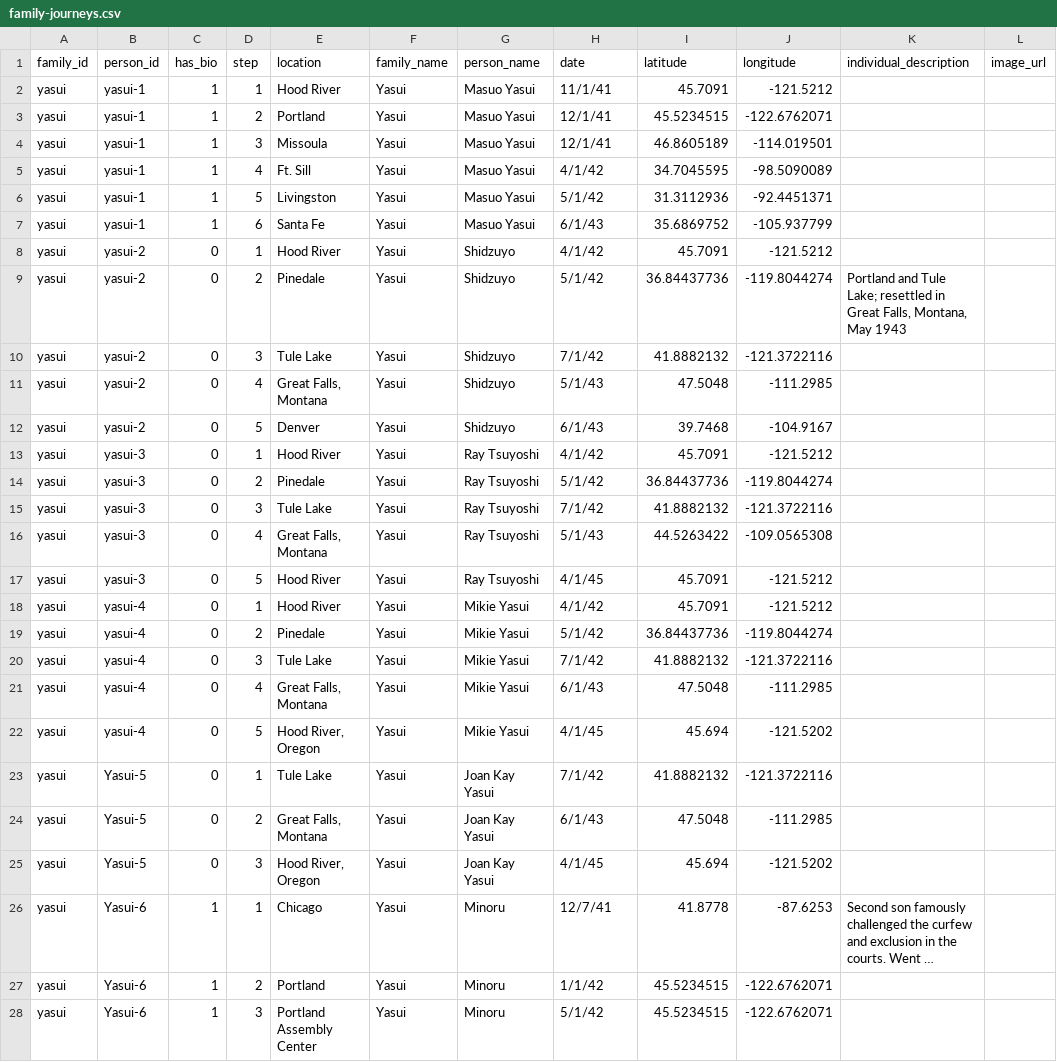
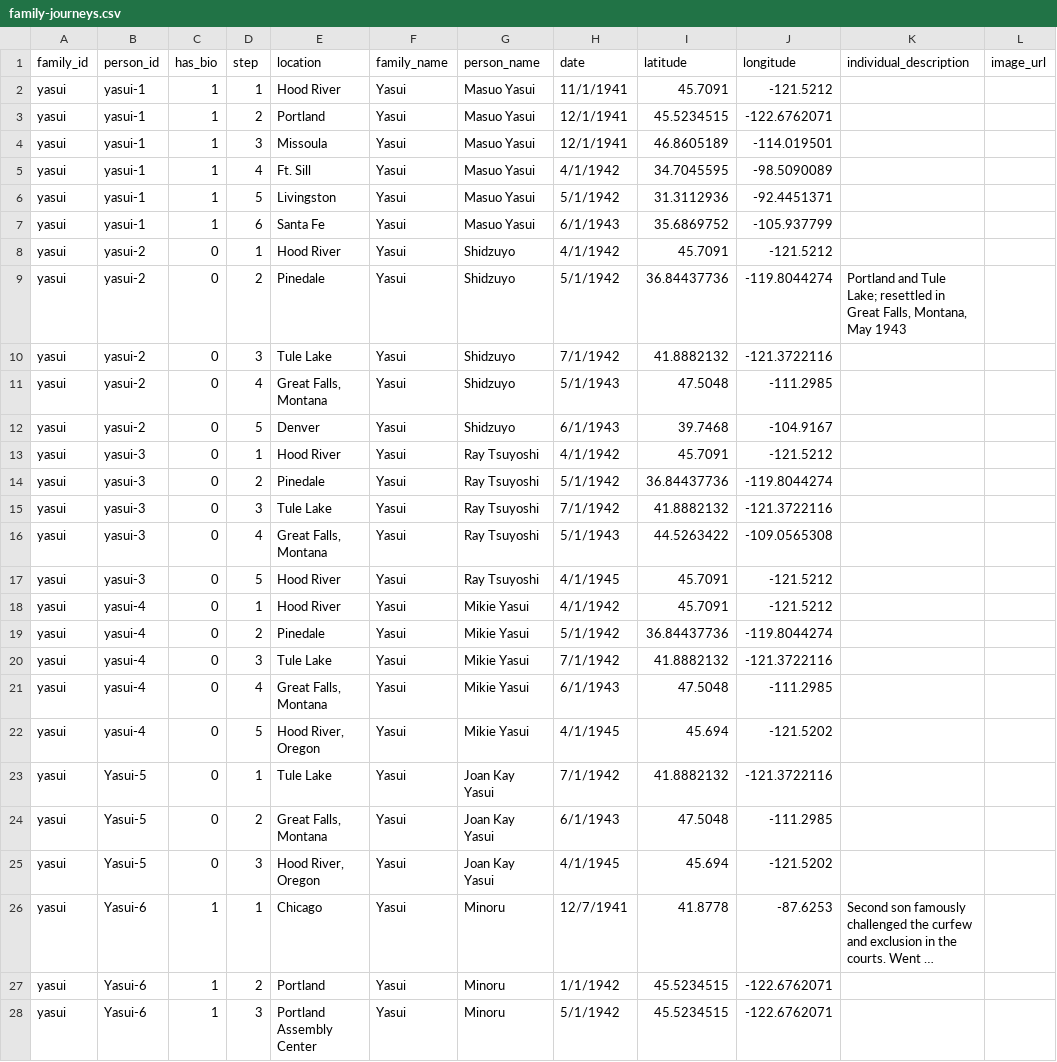
Before and after one commit to denshoproject/densho-sites-of-shame-data, a CSV file: public/family-journeys.csv, drawn as a sheet; only a part is shown; long unchanged cells end in …; the diff covers the shown part only; the diff names each change by its address in the sheet, - before the commit and + after, or states it on an @@ line.

Commit message:
Fixed family-journeys dates (222)

```diff
--- a/public/family-journeys.csv
+++ b/public/family-journeys.csv
-H2 (date): 11/1/41
+H2 (date): 11/1/1941
-H3:H4 (date): 12/1/41
+H3:H4 (date): 12/1/1941
-H5 (date): 4/1/42
+H5 (date): 4/1/1942
-H6 (date): 5/1/42
+H6 (date): 5/1/1942
-H7 (date): 6/1/43
+H7 (date): 6/1/1943
-H8 (date): 4/1/42
+H8 (date): 4/1/1942
-H9 (date): 5/1/42
+H9 (date): 5/1/1942
-H10 (date): 7/1/42
+H10 (date): 7/1/1942
-H11 (date): 5/1/43
+H11 (date): 5/1/1943
-H12 (date): 6/1/43
+H12 (date): 6/1/1943
-H13 (date): 4/1/42
+H13 (date): 4/1/1942
-H14 (date): 5/1/42
+H14 (date): 5/1/1942
-H15 (date): 7/1/42
+H15 (date): 7/1/1942
-H16 (date): 5/1/43
+H16 (date): 5/1/1943
-H17 (date): 4/1/45
+H17 (date): 4/1/1945
-H18 (date): 4/1/42
+H18 (date): 4/1/1942
-H19 (date): 5/1/42
+H19 (date): 5/1/1942
-H20 (date): 7/1/42
+H20 (date): 7/1/1942
-H21 (date): 6/1/43
+H21 (date): 6/1/1943
-H22 (date): 4/1/45
+H22 (date): 4/1/1945
-H23 (date): 7/1/42
+H23 (date): 7/1/1942
-H24 (date): 6/1/43
+H24 (date): 6/1/1943
-H25 (date): 4/1/45
+H25 (date): 4/1/1945
-H26 (date): 12/7/41
+H26 (date): 12/7/1941
-H27 (date): 1/1/42
+H27 (date): 1/1/1942
-H28 (date): 5/1/42
+H28 (date): 5/1/1942
```
Also changed, not shown: 124 edited cells elsewhere in this file.
